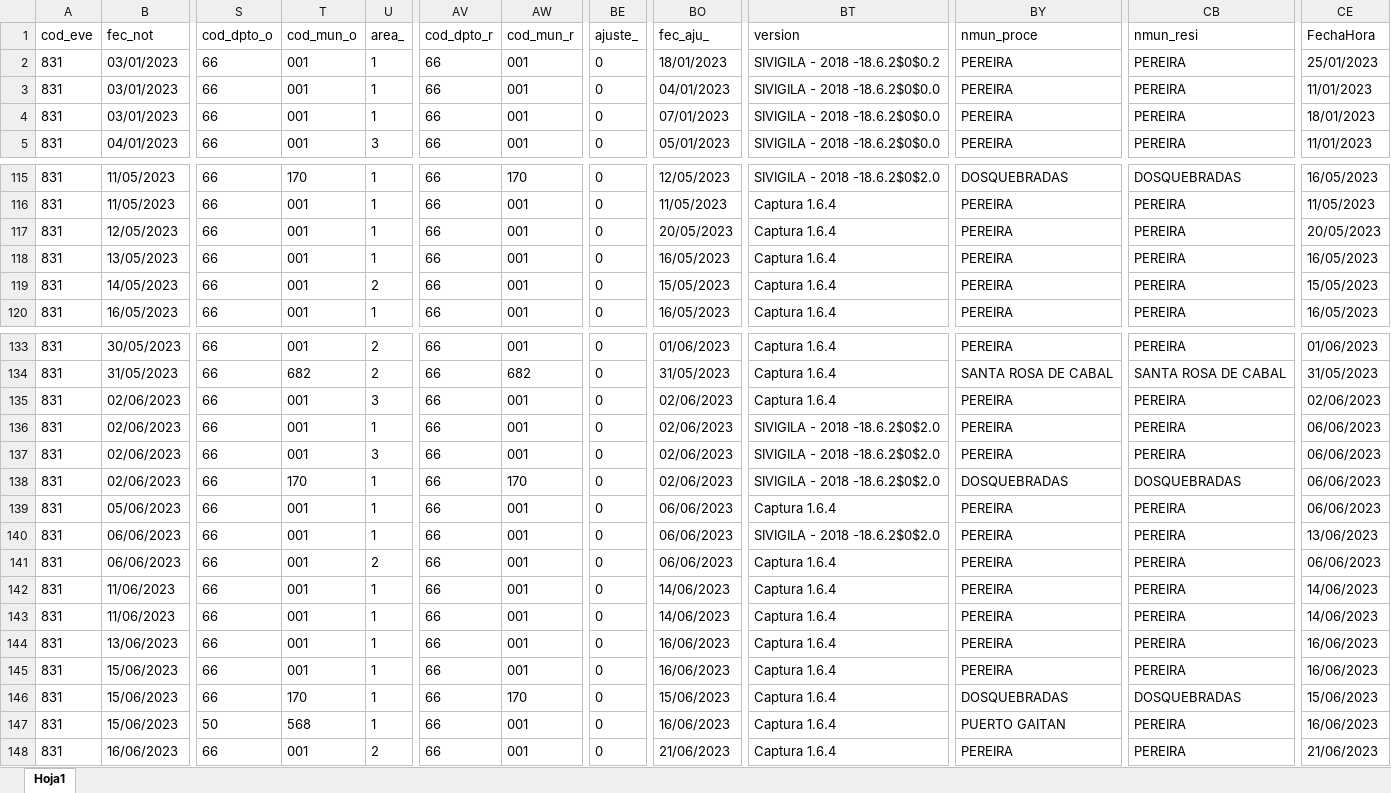
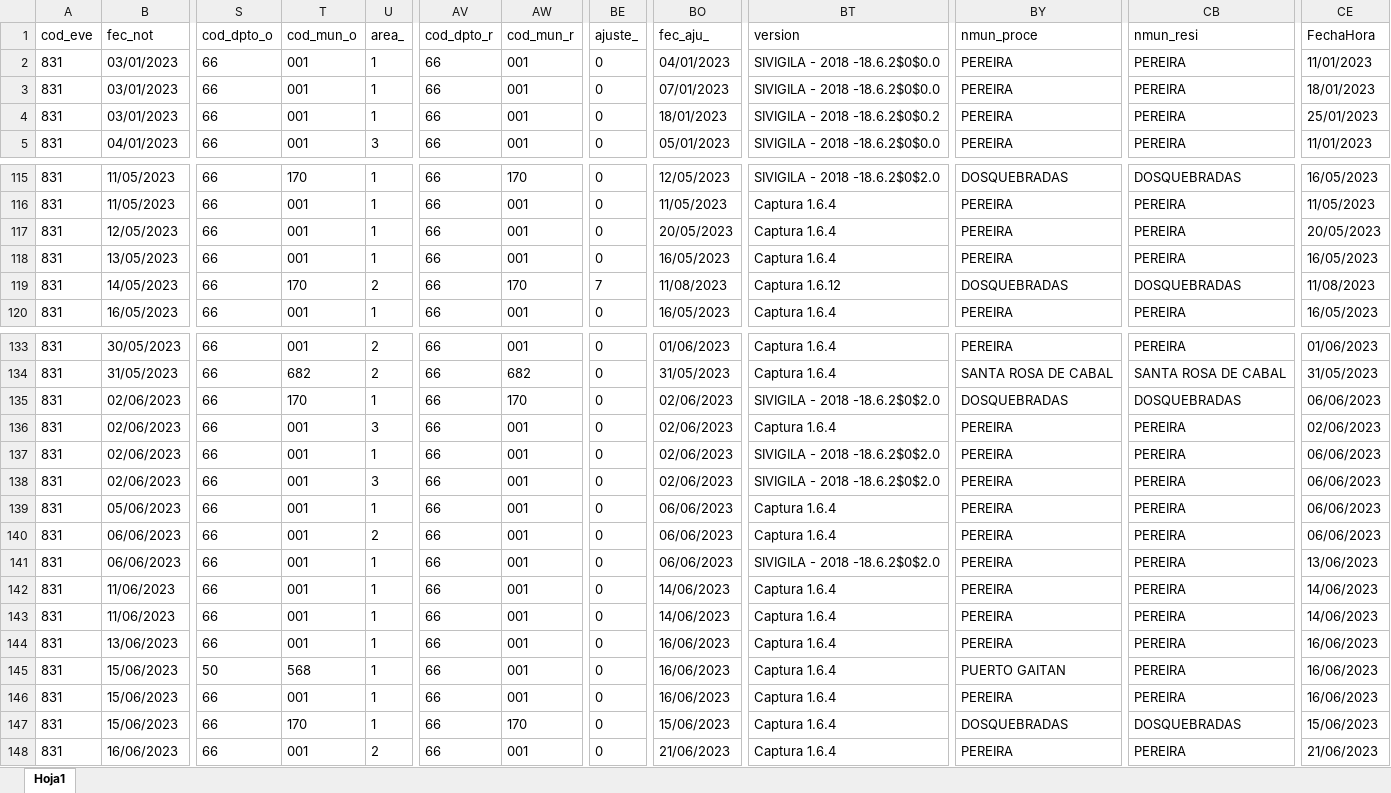
Before and after one commit to sivigilaper/Boletin_epi, an Excel workbook: Boletin_ Epi_Pereira/Datos/2023_831_datos_basicos_individuales.xlsx, sheet Hoja1, drawn as a sheet; only a part is shown, gaps mark what is left out; values as stored, in another font and other column widths than the file's, no borders; the diff covers the shown part only; the diff names each change by its address in the sheet, - before the commit and + after, or states it on an @@ line.

```diff
--- a/Boletin_ Epi_Pereira/Datos/2023_831_datos_basicos_individuales.xlsx (sheet Hoja1)
+++ b/Boletin_ Epi_Pereira/Datos/2023_831_datos_basicos_individuales.xlsx (sheet Hoja1)
@@ row 2 moved to row 4: 831 @@
-T119 (cod_mun_o): 001
+T119 (cod_mun_o): 170
-AW119 (cod_mun_r): 001
+AW119 (cod_mun_r): 170
-BE119 (ajuste_): 0
+BE119 (ajuste_): 7
-BO119 (fec_aju_): 15/05/2023
+BO119 (fec_aju_): 11/08/2023
-BT119 (version): Captura 1.6.4
+BT119 (version): Captura 1.6.12
-BY119 (nmun_proce): PEREIRA
+BY119 (nmun_proce): DOSQUEBRADAS
-CB119 (nmun_resi): PEREIRA
+CB119 (nmun_resi): DOSQUEBRADAS
-CE119 (FechaHora): 15/05/2023
+CE119 (FechaHora): 11/08/2023
@@ row 138 moved to row 135: 831 @@
@@ row 141 moved to row 140: 831 @@
@@ row 143 moved to row 142: 831 @@
@@ row 147 moved to row 145: 831 @@
```
Also changed, not shown: 11 added rows, 1 removed row, 27 moved rows and 11 edited cells elsewhere in this sheet, Boletin_ Epi_Pereira/Datos/2023_995.xlsx, Boletin_ Epi_Pereira/Datos/2023_998.xlsx.
